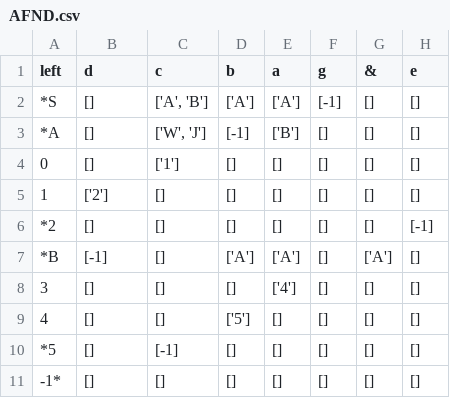
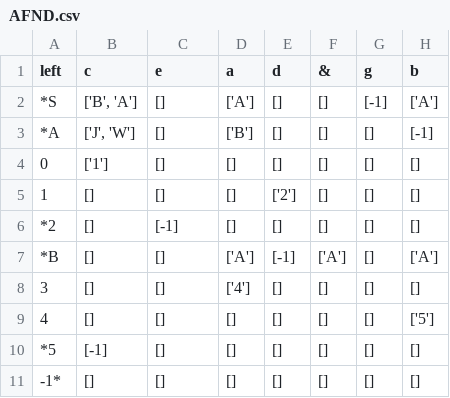
Before and after one commit to Fernando-Magnabosco/gerador_AFD, a CSV file: files/AFND.csv, drawn as a sheet.

```diff
--- a/files/AFND.csv
+++ b/files/AFND.csv
@@ -1,11 +1,11 @@
-left,d,c,b,a,g,&,e
-*S,[],"['A', 'B']",['A'],['A'],[-1],[],[]
-*A,[],"['W', 'J']",[-1],['B'],[],[],[]
-0,[],['1'],[],[],[],[],[]
-1,['2'],[],[],[],[],[],[]
-*2,[],[],[],[],[],[],[-1]
-*B,[-1],[],['A'],['A'],[],['A'],[]
-3,[],[],[],['4'],[],[],[]
-4,[],[],['5'],[],[],[],[]
-*5,[],[-1],[],[],[],[],[]
+left,c,e,a,d,&,g,b
+*S,"['B', 'A']",[],['A'],[],[],[-1],['A']
+*A,"['J', 'W']",[],['B'],[],[],[],[-1]
+0,['1'],[],[],[],[],[],[]
+1,[],[],[],['2'],[],[],[]
+*2,[],[-1],[],[],[],[],[]
+*B,[],[],['A'],[-1],['A'],[],['A']
+3,[],[],['4'],[],[],[],[]
+4,[],[],[],[],[],[],['5']
+*5,[-1],[],[],[],[],[],[]
 -1*,[],[],[],[],[],[],[]
```
Also changed, not shown: 6 other files.
